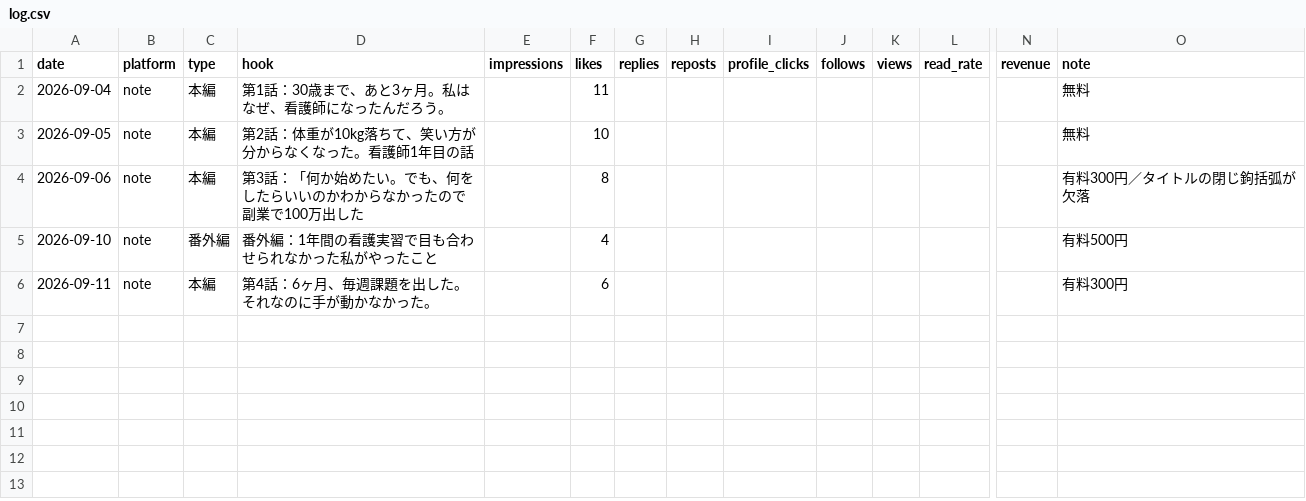
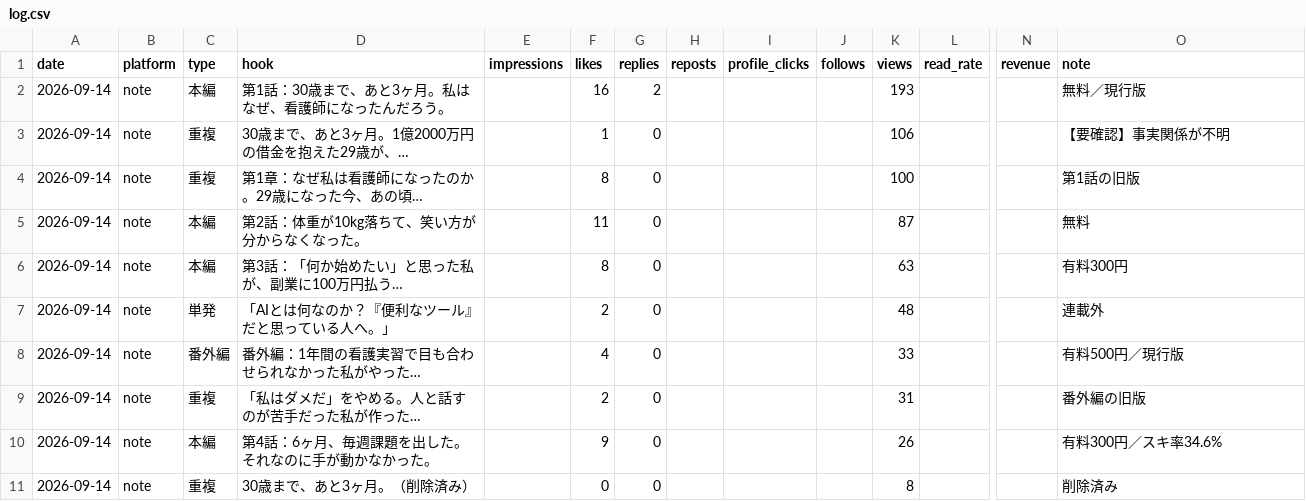
Before and after one commit to jiazhiyalisha-sys/my, a CSV file: note/analytics/log.csv, drawn as a sheet; only a part is shown, gaps mark what is left out; removed rows and columns are numbered as before the commit, all else as after; rows hold the shown columns only; the diff names each change by its address in the sheet, - before the commit and + after, or states it on an @@ line.

```diff
--- a/note/analytics/log.csv
+++ b/note/analytics/log.csv
+row 2: 2026-09-14 | note | 本編 | 第1話：30歳まで、あと3ヶ月。私はなぜ、看護師になったんだろう。 |  | 16 | 2 |  |  |  | 193 |  |  | 無料／現行版
+row 3: 2026-09-14 | note | 重複 | 30歳まで、あと3ヶ月。1億2000万円の借金を抱えた29歳が、… |  | 1 | 0 |  |  |  | 106 |  |  | 【要確認】事実関係が不明
+row 4: 2026-09-14 | note | 重複 | 第1章：なぜ私は看護師になったのか。29歳になった今、あの頃… |  | 8 | 0 |  |  |  | 100 |  |  | 第1話の旧版
-A5 (date): 2026-09-04
+A5 (date): 2026-09-14
-D5 (hook): 第1話：30歳まで、あと3ヶ月。私はなぜ、看護師になったんだろう。
+D5 (hook): 第2話：体重が10kg落ちて、笑い方が分からなくなった。
-G5 (replies): (empty)
+G5 (replies): 0
-K5 (views): (empty)
+K5 (views): 87
-row 3: 2026-09-05 | note | 本編 | 第2話：体重が10kg落ちて、笑い方が分からなくなった。看護師1年目の話 |  | 10 |  |  |  |  |  |  |  | 無料
-row 4: 2026-09-06 | note | 本編 | 第3話：「何か始めたい。でも、何をしたらいいのかわからなかったので副業で100万出した |  | 8 |  |  |  |  |  |  |  | 有料300円／タイトルの閉じ鉤括弧が欠落
+row 6: 2026-09-14 | note | 本編 | 第3話：「何か始めたい」と思った私が、副業に100万円払う… |  | 8 | 0 |  |  |  | 63 |  |  | 有料300円
+row 7: 2026-09-14 | note | 単発 | 「AIとは何なのか？『便利なツール』だと思っている人へ。」 |  | 2 | 0 |  |  |  | 48 |  |  | 連載外
-A8 (date): 2026-09-10
+A8 (date): 2026-09-14
-D8 (hook): 番外編：1年間の看護実習で目も合わせられなかった私がやったこと
+D8 (hook): 番外編：1年間の看護実習で目も合わせられなかった私がやった…
-G8 (replies): (empty)
+G8 (replies): 0
-K8 (views): (empty)
+K8 (views): 33
-O8 (note): 有料500円
+O8 (note): 有料500円／現行版
-row 6: 2026-09-11 | note | 本編 | 第4話：6ヶ月、毎週課題を出した。それなのに手が動かなかった。 |  | 6 |  |  |  |  |  |  |  | 有料300円
+row 9: 2026-09-14 | note | 重複 | 「私はダメだ」をやめる。人と話すのが苦手だった私が作った… |  | 2 | 0 |  |  |  | 31 |  |  | 番外編の旧版
+row 10: 2026-09-14 | note | 本編 | 第4話：6ヶ月、毎週課題を出した。それなのに手が動かなかった。 |  | 9 | 0 |  |  |  | 26 |  |  | 有料300円／スキ率34.6%
+row 11: 2026-09-14 | note | 重複 | 30歳まで、あと3ヶ月。（削除済み） |  | 0 | 0 |  |  |  | 8 |  |  | 削除済み
```
Also changed, not shown: 2 other files.
